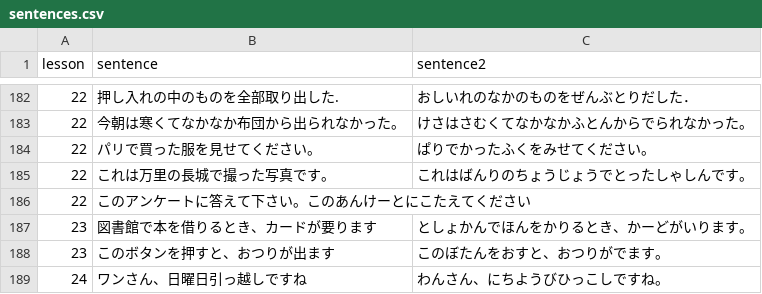
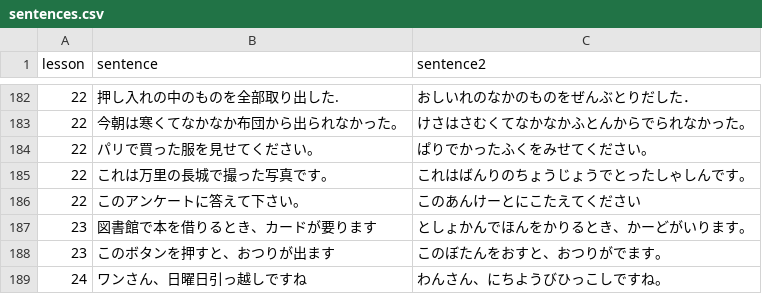
Before and after one commit to hillerliao/img, a CSV file: sentences.csv, drawn as a sheet; only a part is shown, gaps mark what is left out; removed rows and columns are numbered as before the commit, all else as after; the diff names each change by its address in the sheet, - before the commit and + after, or states it on an @@ line.

Commit message:
Update sentences.csv

```diff
--- a/sentences.csv
+++ b/sentences.csv
-row 186: 22 | このアンケートに答えて下さい。このあんけーとにこたえてください
+row 186: 22 | このアンケートに答えて下さい。 | このあんけーとにこたえてください
```
